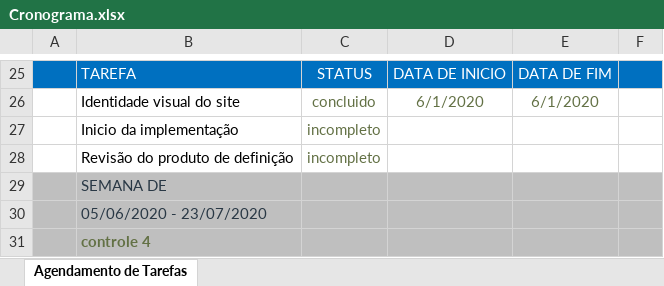
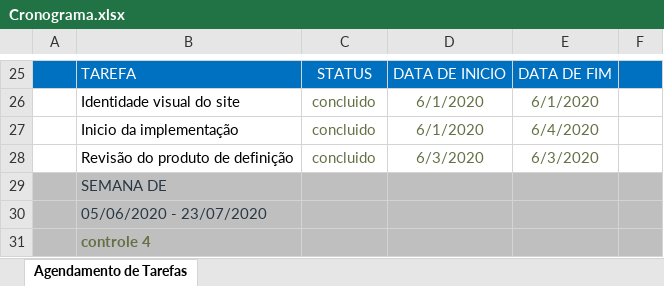
Before and after one commit to GabrielHeffer/INF1629---PRINCIPIOS-ENG-DE-SOFTWARE, an Excel workbook: Documents/documentacaoEditavel/Cronograma.xlsx, sheet Agendamento de Tarefas, drawn as a sheet; only a part is shown, gaps mark what is left out; values as stored, in another font and other column widths than the file's, no borders; table styles not drawn; removed rows and columns are numbered as before the commit, all else as after; the diff names each change by its address in the sheet, - before the commit and + after, or states it on an @@ line.

```diff
--- a/Documents/documentacaoEditavel/Cronograma.xlsx (sheet Agendamento de Tarefas)
+++ b/Documents/documentacaoEditavel/Cronograma.xlsx (sheet Agendamento de Tarefas)
-row 27:  | Inicio da implementação | incompleto
-row 28:  | Revisão do produto de definição | incompleto
+row 27:  | Inicio da implementação | concluido | 6/1/2020 | 6/4/2020
+row 28:  | Revisão do produto de definição | concluido | 6/3/2020 | 6/3/2020
```
Also changed, not shown: 3 other files.
